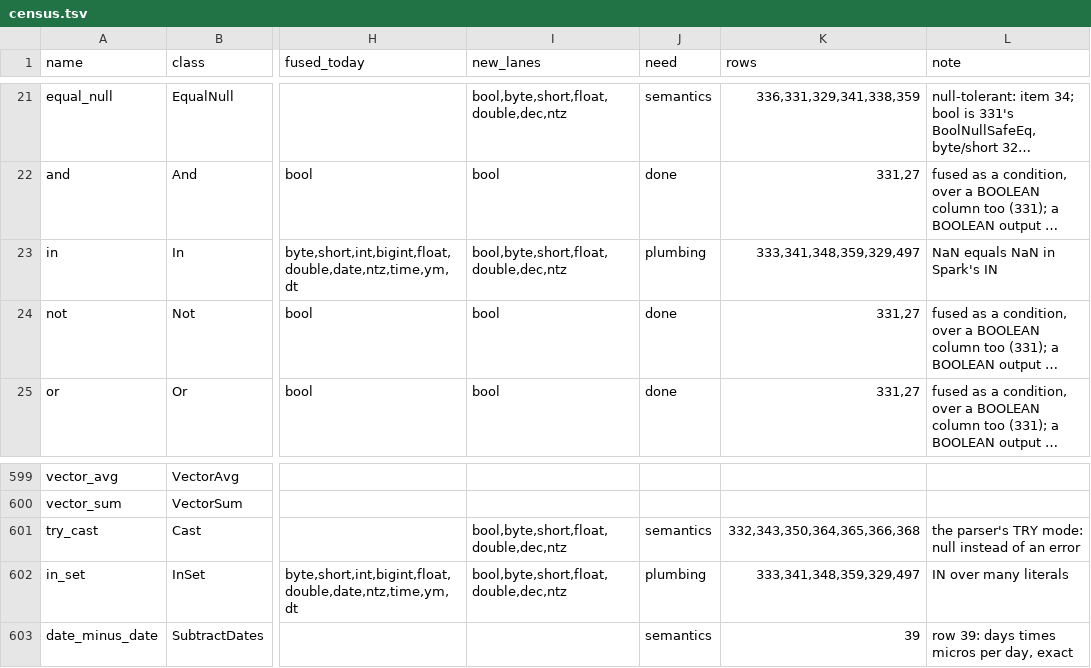
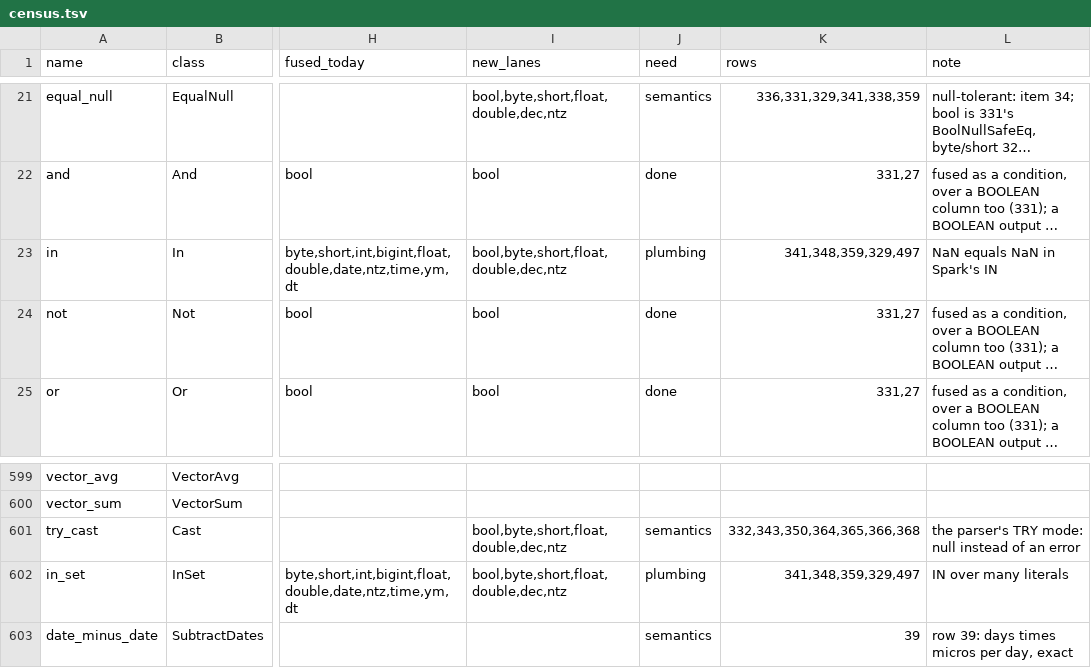
Before and after one commit to vecbricks/varka, a TSV file: sql/varka/plans/m8/census.tsv, drawn as a sheet; only a part is shown, gaps mark what is left out; long unchanged cells end in …; the diff names each change by its address in the sheet, - before the commit and + after, or states it on an @@ line.

```diff
--- a/sql/varka/plans/m8/census.tsv
+++ b/sql/varka/plans/m8/census.tsv
-K23 (rows): 333,341,348,359,329,497
+K23 (rows): 341,348,359,329,497
-K602 (rows): 333,341,348,359,329,497
+K602 (rows): 341,348,359,329,497
```
Also changed, not shown: 6 other files.
